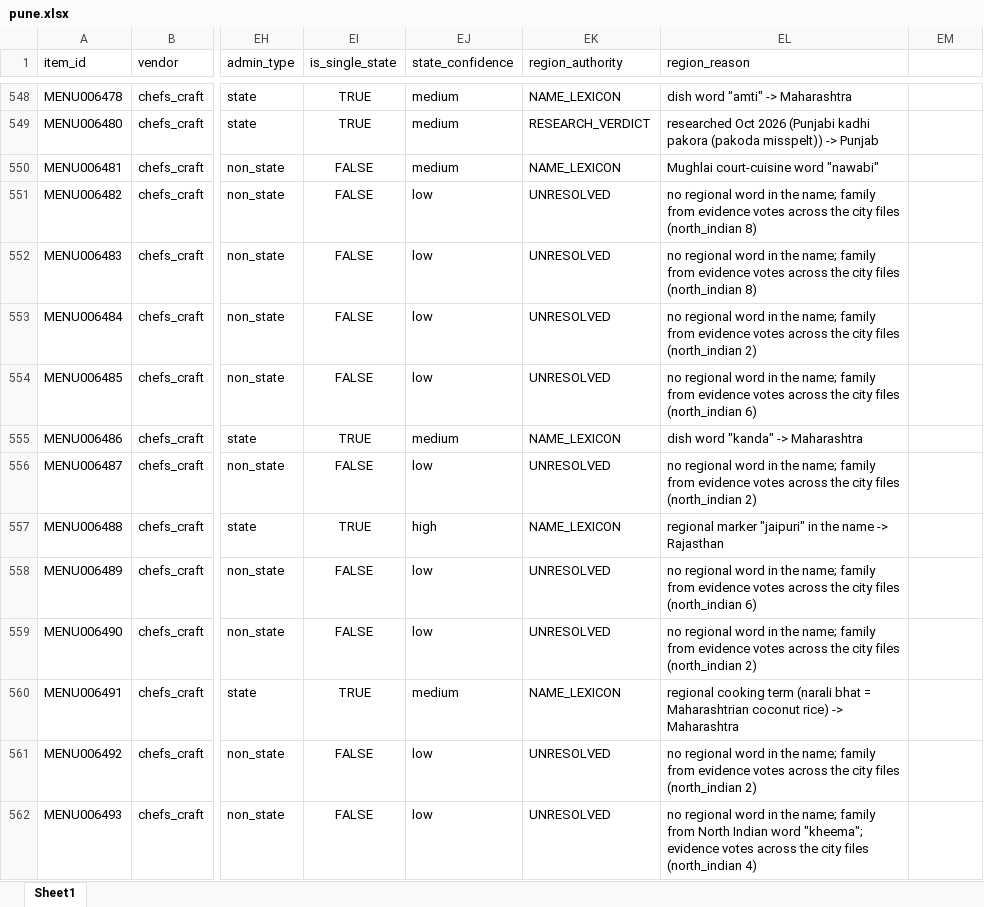
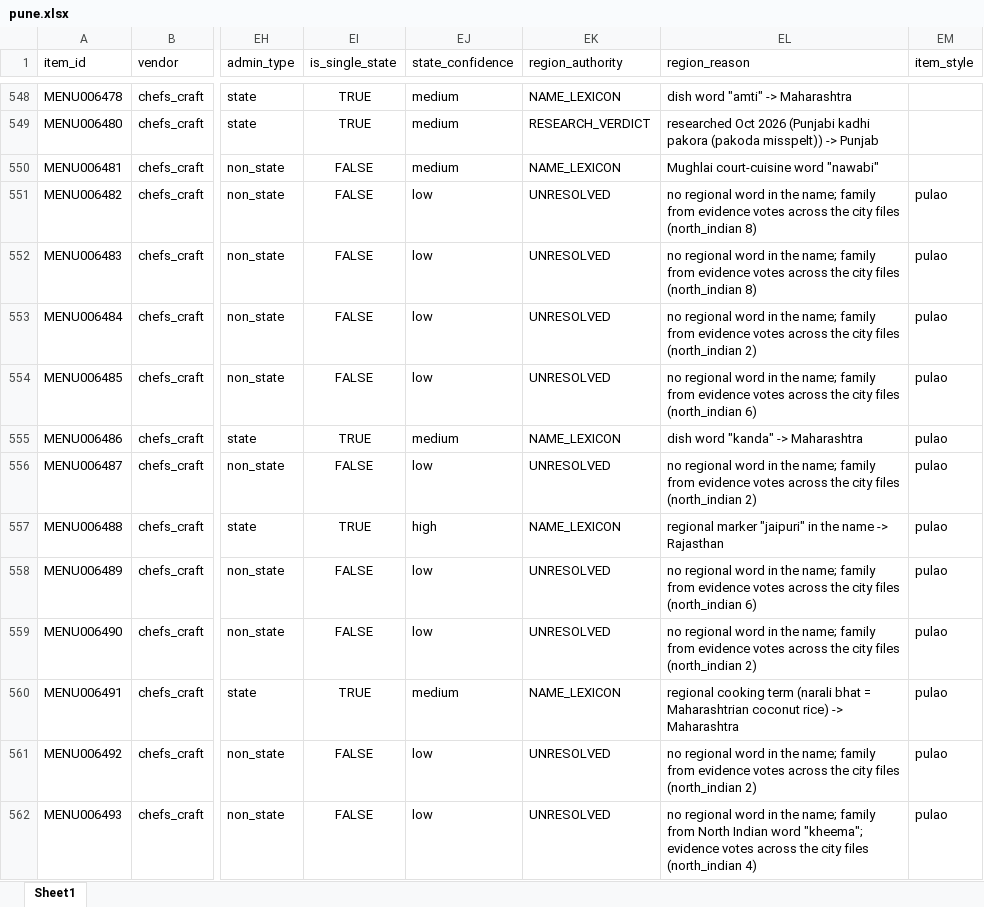
Before and after one commit to darshancmpawar/Menu_Engineering_App, an Excel workbook: ikigai_masala-main/data/raw/city_items/pune.xlsx, sheet Sheet1, drawn as a sheet; only a part is shown, gaps mark what is left out; values as stored, in another font and other column widths than the file's, no borders; the diff covers the shown part only; the diff names each change by its address in the sheet, - before the commit and + after, or states it on an @@ line.

```diff
--- a/ikigai_masala-main/data/raw/city_items/pune.xlsx (sheet Sheet1)
+++ b/ikigai_masala-main/data/raw/city_items/pune.xlsx (sheet Sheet1)
-EM1: (empty)
+EM1: item_style
-EM551:EM562 (item_style): (empty)
+EM551:EM562 (item_style): pulao
```
Also changed, not shown: 112 edited cells elsewhere in this sheet, ikigai_masala-main/data/raw/city_items/chennai.xlsx, ikigai_masala-main/data/raw/city_items/ncr.xlsx, 4 other files.
